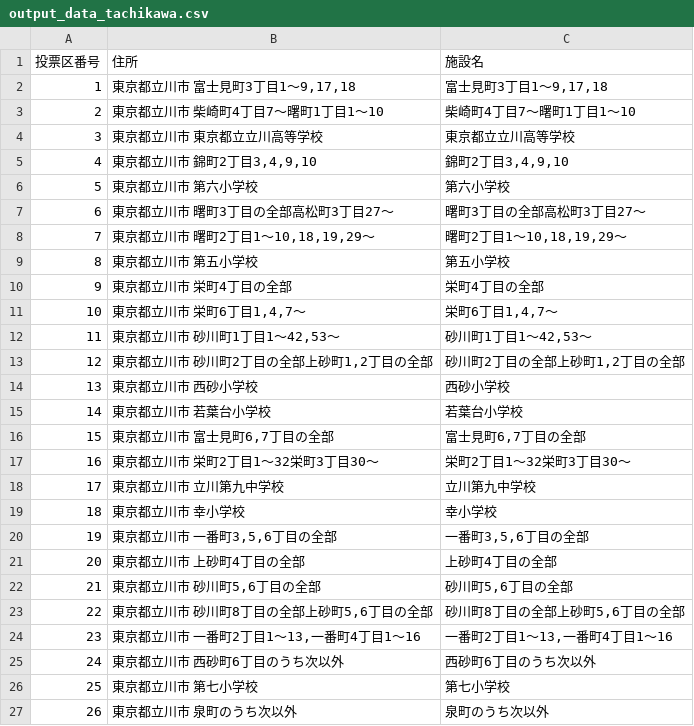
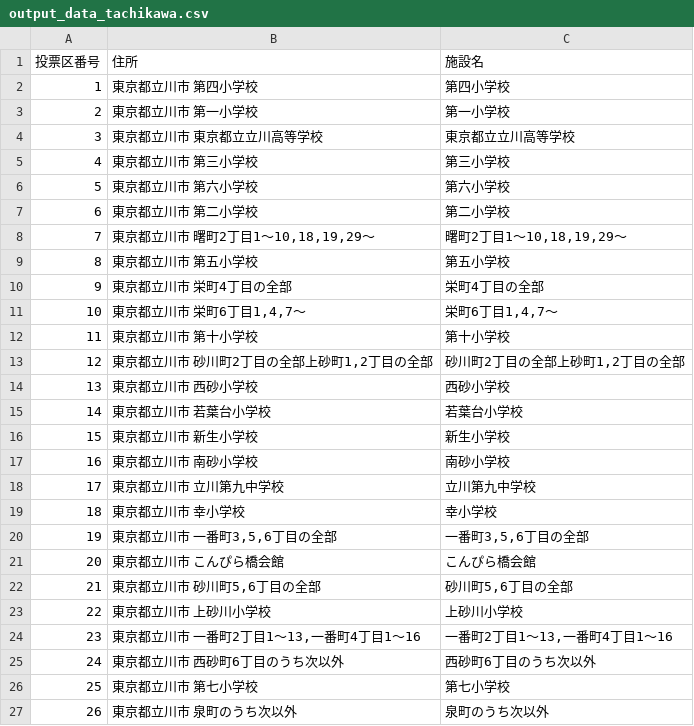
Before and after one commit to muzudho/election-helper, a CSV file: 2024_tokyo/vote_on_the_day/tachikawa/output_data_tachikawa.csv, drawn as a sheet.

Commit message:
WIP tachikawa

```diff
--- a/2024_tokyo/vote_on_the_day/tachikawa/output_data_tachikawa.csv
+++ b/2024_tokyo/vote_on_the_day/tachikawa/output_data_tachikawa.csv
@@ -1,8 +1,8 @@
 投票区番号,住所,施設名
-1,"東京都立川市 富士見町3丁目1～9,17,18","富士見町3丁目1～9,17,18"
-2,東京都立川市 柴崎町4丁目7～曙町1丁目1～10,柴崎町4丁目7～曙町1丁目1～10
+1,東京都立川市 第四小学校,第四小学校
+2,東京都立川市 第一小学校,第一小学校
 3,東京都立川市 東京都立立川高等学校,東京都立立川高等学校
-4,"東京都立川市 錦町2丁目3,4,9,10","錦町2丁目3,4,9,10"
+4,東京都立川市 第三小学校,第三小学校
 5,東京都立川市 第六小学校,第六小学校
-6,東京都立川市 曙町3丁目の全部高松町3丁目27～,曙町3丁目の全部高松町3丁目27～
+6,東京都立川市 第二小学校,第二小学校
 7,"東京都立川市 曙町2丁目1～10,18,19,29～","曙町2丁目1～10,18,19,29～"
@@ -11,3 +11,3 @@
 10,"東京都立川市 栄町6丁目1,4,7～","栄町6丁目1,4,7～"
-11,"東京都立川市 砂川町1丁目1～42,53～","砂川町1丁目1～42,53～"
+11,東京都立川市 第十小学校,第十小学校
 12,"東京都立川市 砂川町2丁目の全部上砂町1,2丁目の全部","砂川町2丁目の全部上砂町1,2丁目の全部"
@@ -15,4 +15,4 @@
 14,東京都立川市 若葉台小学校,若葉台小学校
-15,"東京都立川市 富士見町6,7丁目の全部","富士見町6,7丁目の全部"
-16,東京都立川市 栄町2丁目1～32栄町3丁目30～,栄町2丁目1～32栄町3丁目30～
+15,東京都立川市 新生小学校,新生小学校
+16,東京都立川市 南砂小学校,南砂小学校
 17,東京都立川市 立川第九中学校,立川第九中学校
@@ -20,5 +20,5 @@
 19,"東京都立川市 一番町3,5,6丁目の全部","一番町3,5,6丁目の全部"
-20,東京都立川市 上砂町4丁目の全部,上砂町4丁目の全部
+20,東京都立川市 こんぴら橋会館,こんぴら橋会館
 21,"東京都立川市 砂川町5,6丁目の全部","砂川町5,6丁目の全部"
-22,"東京都立川市 砂川町8丁目の全部上砂町5,6丁目の全部","砂川町8丁目の全部上砂町5,6丁目の全部"
+22,東京都立川市 上砂川小学校,上砂川小学校
 23,"東京都立川市 一番町2丁目1～13,一番町4丁目1～16","一番町2丁目1～13,一番町4丁目1～16"
```
Also changed, not shown: 1 other file.
